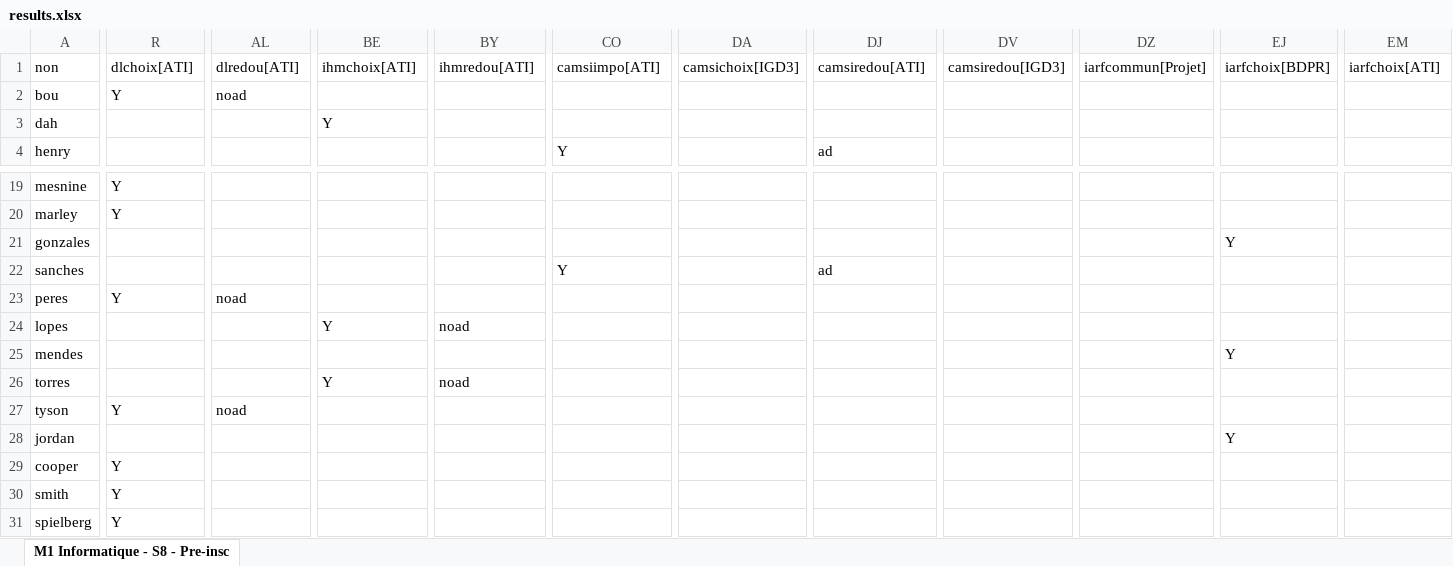
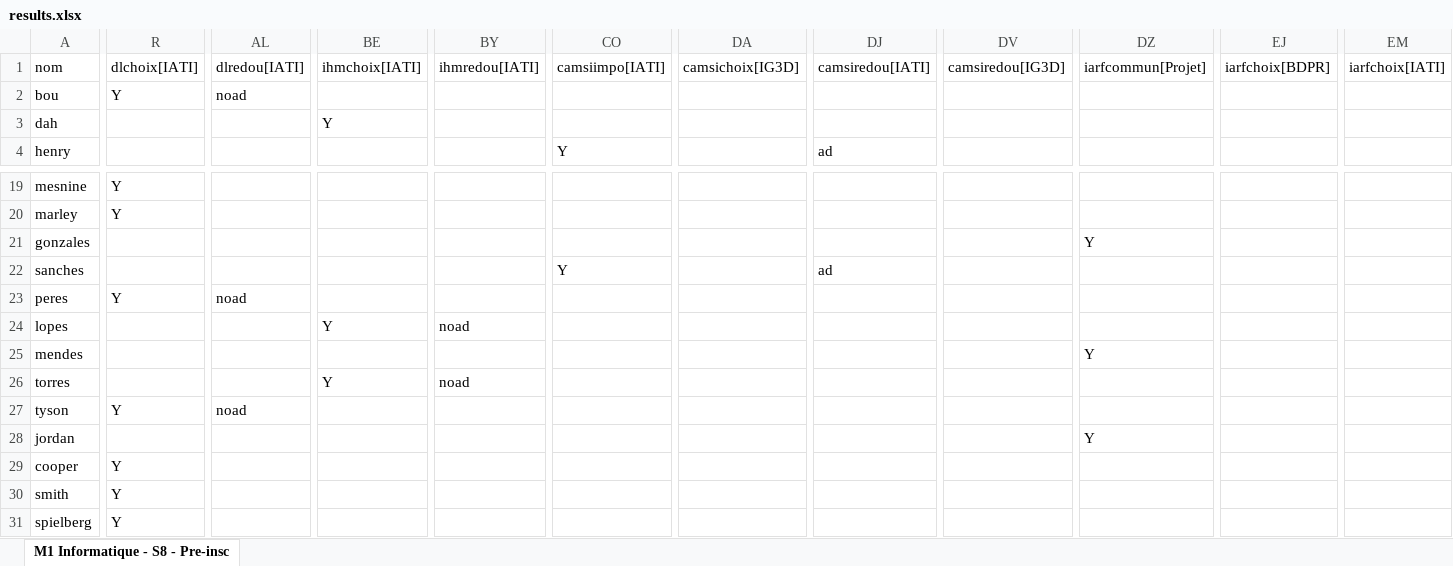
Before and after one commit to ChocapicTeam/ACGMI, an Excel workbook: results.xlsx, sheet M1 Informatique - S8 - Pre-insc, drawn as a sheet; only a part is shown, gaps mark what is left out; values as stored, in another font and other column widths than the file's, no borders; the diff covers the shown part only; the diff names each change by its address in the sheet, - before the commit and + after, or states it on an @@ line.

```diff
--- a/results.xlsx (sheet M1 Informatique - S8 - Pre-insc)
+++ b/results.xlsx (sheet M1 Informatique - S8 - Pre-insc)
-A1: non
+A1: nom
-R1: dlchoix[ATI]
+R1: dlchoix[IATI]
-AL1: dlredou[ATI]
+AL1: dlredou[IATI]
-BE1: ihmchoix[ATI]
+BE1: ihmchoix[IATI]
-BY1: ihmredou[ATI]
+BY1: ihmredou[IATI]
-CO1: camsiimpo[ATI]
+CO1: camsiimpo[IATI]
-DA1: camsichoix[IGD3]
+DA1: camsichoix[IG3D]
-DJ1: camsiredou[ATI]
+DJ1: camsiredou[IATI]
-DV1: camsiredou[IGD3]
+DV1: camsiredou[IG3D]
-EM1: iarfchoix[ATI]
+EM1: iarfchoix[IATI]
-DZ21: (empty)
+DZ21: Y
-EJ21: Y
+EJ21: (empty)
-DZ25: (empty)
+DZ25: Y
-EJ25: Y
+EJ25: (empty)
-DZ28: (empty)
+DZ28: Y
-EJ28: Y
+EJ28: (empty)
```
Also changed, not shown: 11 edited cells elsewhere in this sheet, 17 other files.
